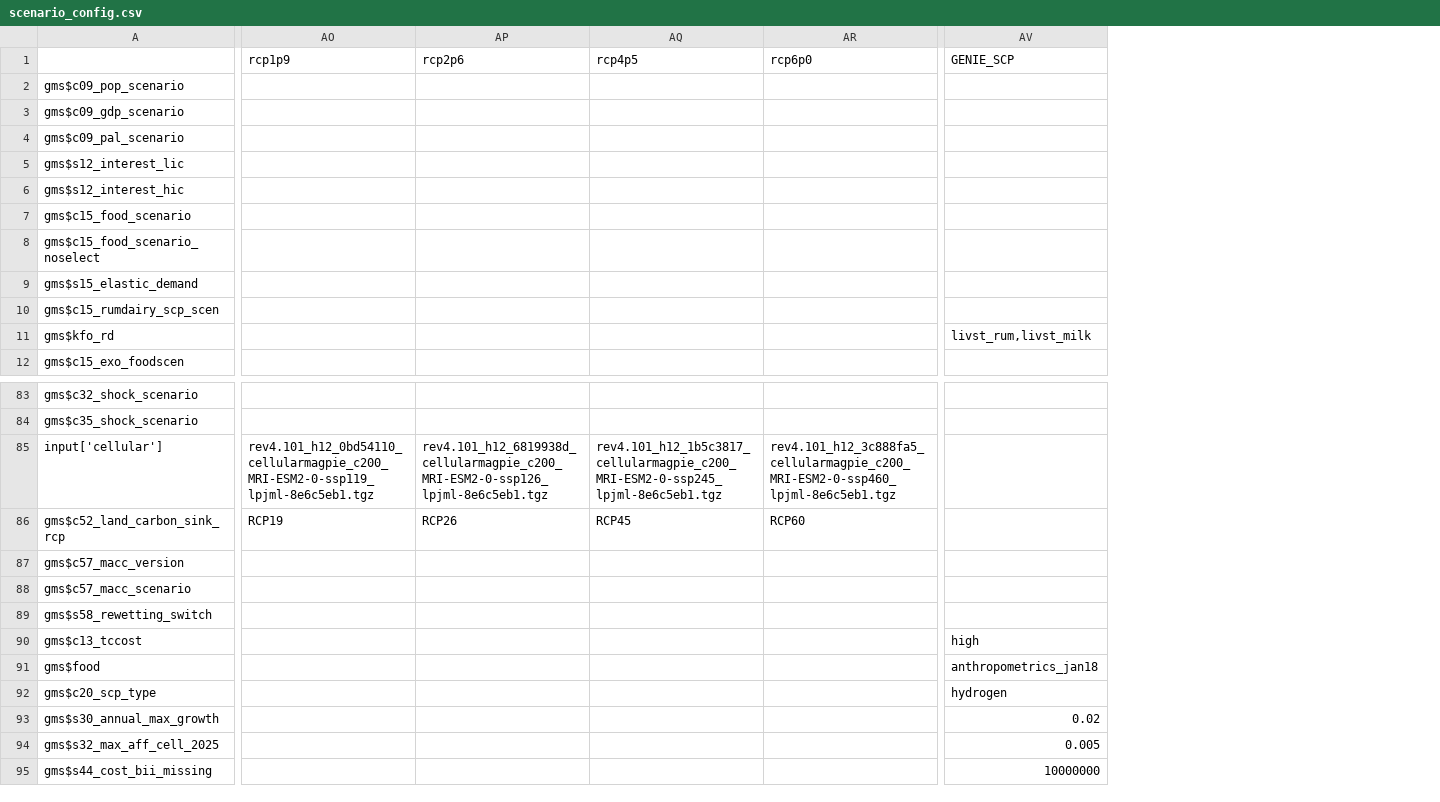
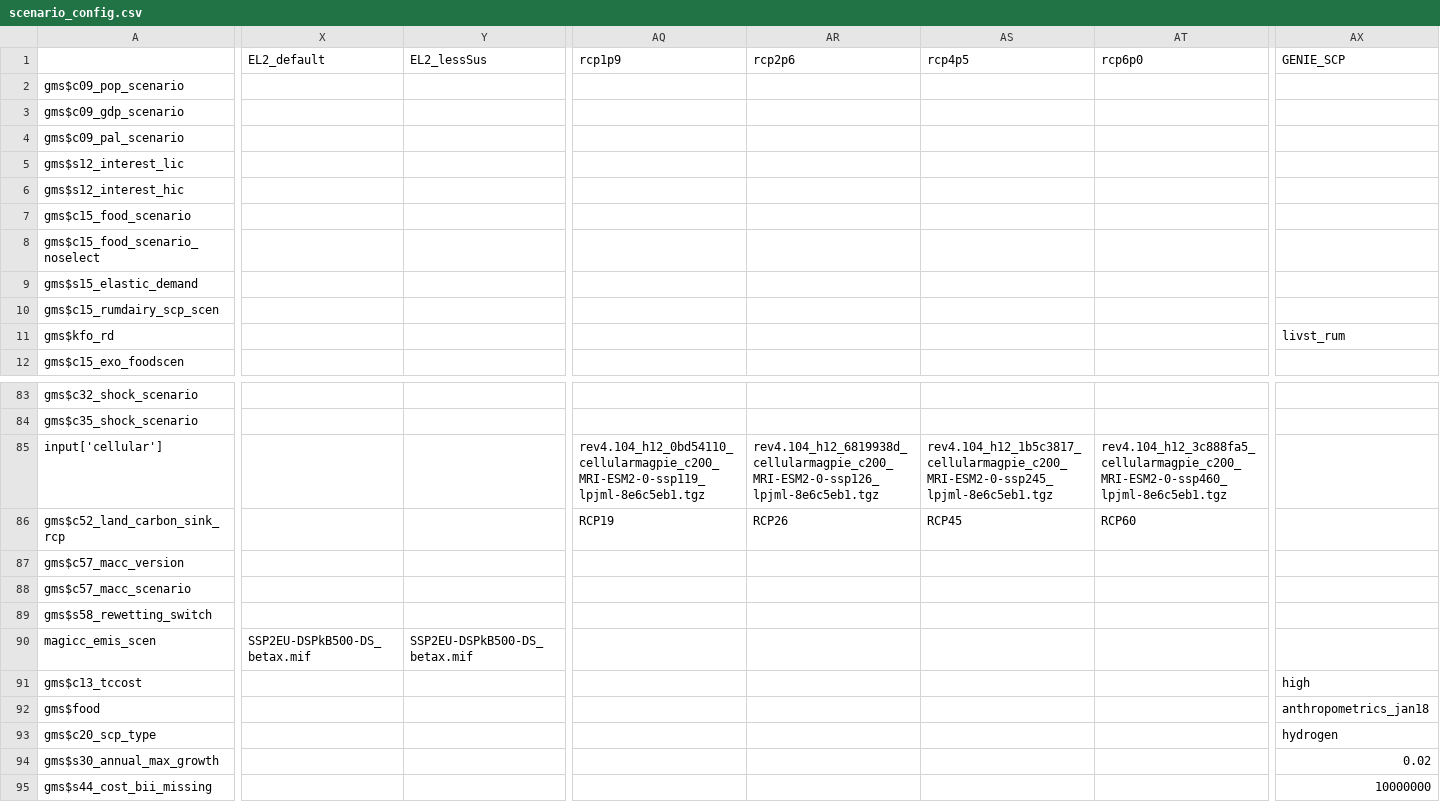
Before and after one commit to magpiemodel/magpie, a CSV file: config/scenario_config.csv, drawn as a sheet; only a part is shown, gaps mark what is left out; removed rows and columns are numbered as before the commit, all else as after; rows hold the shown columns only; the diff covers the shown part only; the diff names each change by its address in the sheet, - before the commit and + after, or states it on an @@ line.

```diff
--- a/config/scenario_config.csv
+++ b/config/scenario_config.csv
+column X, row 1: EL2_default
+column Y, row 1: EL2_lessSus
-AX11: livst_rum,livst_milk
+AX11: livst_rum
-AQ85: rev4.101_h12_0bd54110_cellularmagpie_c200_MRI-ESM2-0-ssp119_lpjml-8e6c5eb1.tgz
+AQ85: rev4.104_h12_0bd54110_cellularmagpie_c200_MRI-ESM2-0-ssp119_lpjml-8e6c5eb1.tgz
-AR85: rev4.101_h12_6819938d_cellularmagpie_c200_MRI-ESM2-0-ssp126_lpjml-8e6c5eb1.tgz
+AR85: rev4.104_h12_6819938d_cellularmagpie_c200_MRI-ESM2-0-ssp126_lpjml-8e6c5eb1.tgz
-AS85: rev4.101_h12_1b5c3817_cellularmagpie_c200_MRI-ESM2-0-ssp245_lpjml-8e6c5eb1.tgz
+AS85: rev4.104_h12_1b5c3817_cellularmagpie_c200_MRI-ESM2-0-ssp245_lpjml-8e6c5eb1.tgz
-AT85: rev4.101_h12_3c888fa5_cellularmagpie_c200_MRI-ESM2-0-ssp460_lpjml-8e6c5eb1.tgz
+AT85: rev4.104_h12_3c888fa5_cellularmagpie_c200_MRI-ESM2-0-ssp460_lpjml-8e6c5eb1.tgz
+row 90: magicc_emis_scen | SSP2EU-DSPkB500-DS_betax.mif | SSP2EU-DSPkB500-DS_betax.mif
-row 94: gms$s32_max_aff_cell_2025 |  |  |  |  | 0.005
```
Also changed, not shown: 2 edited cells elsewhere in this file, 2 other files.
